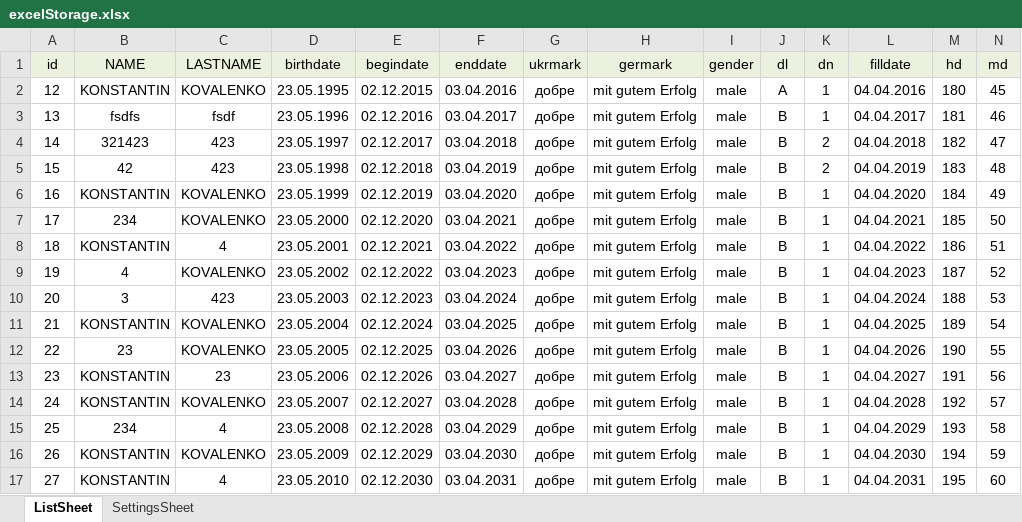
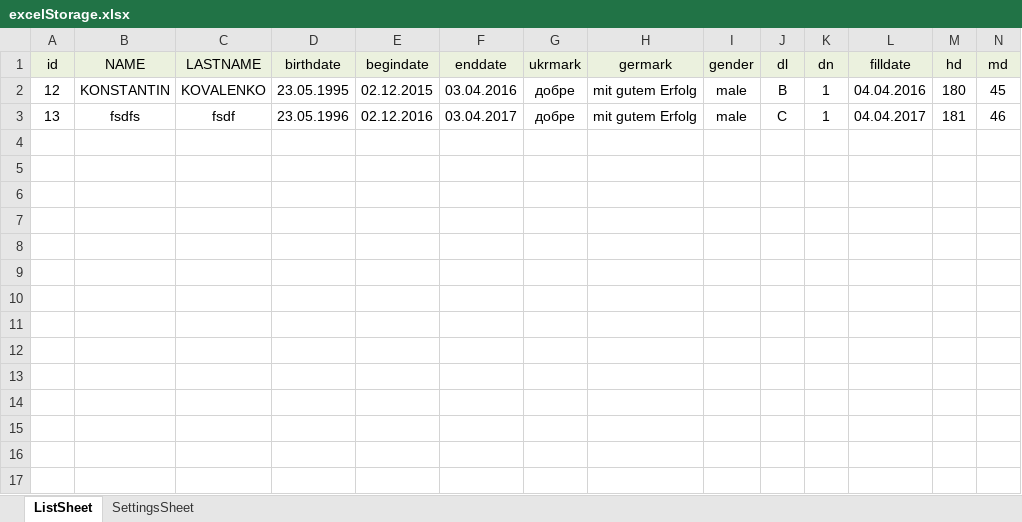
Before and after one commit to protokopf/CS_Doc_Changing, an Excel workbook: DocFilesFillingProgramm/DocFilesFillingProgrammUI/bin/Debug/Storage/excelStorage.xlsx, sheet ListSheet, drawn as a sheet; values as stored, in another font and other column widths than the file's, no borders; the diff names each change by its address in the sheet, - before the commit and + after, or states it on an @@ line.

Commit message:
Add excel document launching.

```diff
--- a/DocFilesFillingProgramm/DocFilesFillingProgrammUI/bin/Debug/Storage/excelStorage.xlsx (sheet ListSheet)
+++ b/DocFilesFillingProgramm/DocFilesFillingProgrammUI/bin/Debug/Storage/excelStorage.xlsx (sheet ListSheet)
-J2 (dl): A
+J2 (dl): B
-J3 (dl): B
+J3 (dl): C
-row 4: 14 | 321423 | 423 | 23.05.1997 | 02.12.2017 | 03.04.2018 | добре | mit gutem Erfolg | male | B | 2 | 04.04.2018 | 182 | 47
-row 5: 15 | 42 | 423 | 23.05.1998 | 02.12.2018 | 03.04.2019 | добре | mit gutem Erfolg | male | B | 2 | 04.04.2019 | 183 | 48
-row 6: 16 | KONSTANTIN | KOVALENKO | 23.05.1999 | 02.12.2019 | 03.04.2020 | добре | mit gutem Erfolg | male | B | 1 | 04.04.2020 | 184 | 49
-row 7: 17 | 234 | KOVALENKO | 23.05.2000 | 02.12.2020 | 03.04.2021 | добре | mit gutem Erfolg | male | B | 1 | 04.04.2021 | 185 | 50
-row 8: 18 | KONSTANTIN | 4 | 23.05.2001 | 02.12.2021 | 03.04.2022 | добре | mit gutem Erfolg | male | B | 1 | 04.04.2022 | 186 | 51
-row 9: 19 | 4 | KOVALENKO | 23.05.2002 | 02.12.2022 | 03.04.2023 | добре | mit gutem Erfolg | male | B | 1 | 04.04.2023 | 187 | 52
-row 10: 20 | 3 | 423 | 23.05.2003 | 02.12.2023 | 03.04.2024 | добре | mit gutem Erfolg | male | B | 1 | 04.04.2024 | 188 | 53
-row 11: 21 | KONSTANTIN | KOVALENKO | 23.05.2004 | 02.12.2024 | 03.04.2025 | добре | mit gutem Erfolg | male | B | 1 | 04.04.2025 | 189 | 54
-row 12: 22 | 23 | KOVALENKO | 23.05.2005 | 02.12.2025 | 03.04.2026 | добре | mit gutem Erfolg | male | B | 1 | 04.04.2026 | 190 | 55
-row 13: 23 | KONSTANTIN | 23 | 23.05.2006 | 02.12.2026 | 03.04.2027 | добре | mit gutem Erfolg | male | B | 1 | 04.04.2027 | 191 | 56
-row 14: 24 | KONSTANTIN | KOVALENKO | 23.05.2007 | 02.12.2027 | 03.04.2028 | добре | mit gutem Erfolg | male | B | 1 | 04.04.2028 | 192 | 57
-row 15: 25 | 234 | 4 | 23.05.2008 | 02.12.2028 | 03.04.2029 | добре | mit gutem Erfolg | male | B | 1 | 04.04.2029 | 193 | 58
-row 16: 26 | KONSTANTIN | KOVALENKO | 23.05.2009 | 02.12.2029 | 03.04.2030 | добре | mit gutem Erfolg | male | B | 1 | 04.04.2030 | 194 | 59
-row 17: 27 | KONSTANTIN | 4 | 23.05.2010 | 02.12.2030 | 03.04.2031 | добре | mit gutem Erfolg | male | B | 1 | 04.04.2031 | 195 | 60
```
Also changed, not shown: 39 other files.
